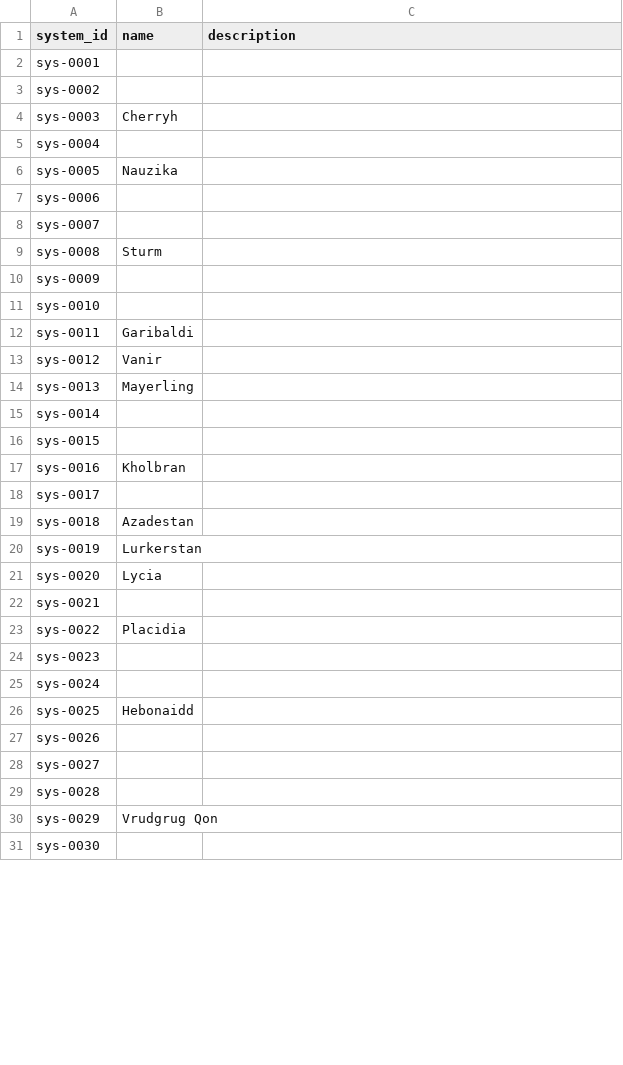
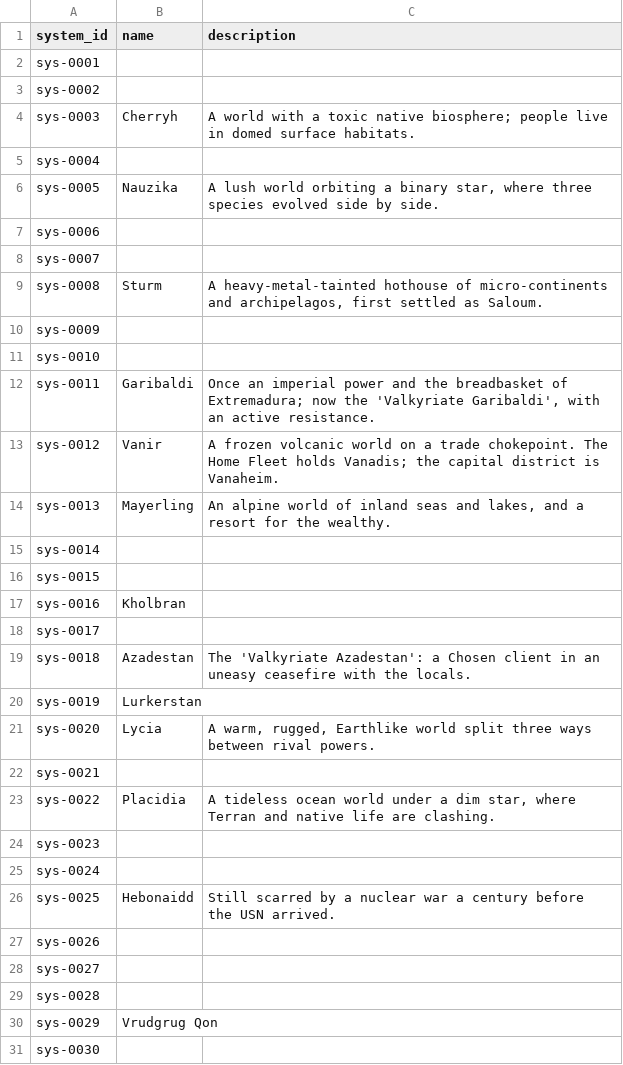
Before and after one commit to BrettlesSr/perseus_map, a CSV file: scripts/sheet-seed/Systems.csv, drawn as a sheet; only a part is shown; the diff covers the shown part only.

```diff
--- a/scripts/sheet-seed/Systems.csv
+++ b/scripts/sheet-seed/Systems.csv
@@ -3,13 +3,13 @@ sys-0001,,
 sys-0002,,
-sys-0003,Cherryh,
+sys-0003,Cherryh,A world with a toxic native biosphere; people live in domed surface habitats.
 sys-0004,,
-sys-0005,Nauzika,
+sys-0005,Nauzika,"A lush world orbiting a binary star, where three species evolved side by side."
 sys-0006,,
 sys-0007,,
-sys-0008,Sturm,
+sys-0008,Sturm,"A heavy-metal-tainted hothouse of micro-continents and archipelagos, first settled as Saloum."
 sys-0009,,
 sys-0010,,
-sys-0011,Garibaldi,
-sys-0012,Vanir,
-sys-0013,Mayerling,
+sys-0011,Garibaldi,"Once an imperial power and the breadbasket of Extremadura; now the 'Valkyriate Garibaldi', with an active resistance."
+sys-0012,Vanir,A frozen volcanic world on a trade chokepoint. The Home Fleet holds Vanadis; the capital district is Vanaheim.
+sys-0013,Mayerling,"An alpine world of inland seas and lakes, and a resort for the wealthy."
 sys-0014,,
@@ -18,10 +18,10 @@ sys-0016,Kholbran,
 sys-0017,,
-sys-0018,Azadestan,
+sys-0018,Azadestan,The 'Valkyriate Azadestan': a Chosen client in an uneasy ceasefire with the locals.
 sys-0019,Lurkerstan,
-sys-0020,Lycia,
+sys-0020,Lycia,"A warm, rugged, Earthlike world split three ways between rival powers."
 sys-0021,,
-sys-0022,Placidia,
+sys-0022,Placidia,"A tideless ocean world under a dim star, where Terran and native life are clashing."
 sys-0023,,
 sys-0024,,
-sys-0025,Hebonaidd,
+sys-0025,Hebonaidd,Still scarred by a nuclear war a century before the USN arrived.
 sys-0026,,
```
Also changed, not shown: 30 edited cells elsewhere in this file, 9 other files.
